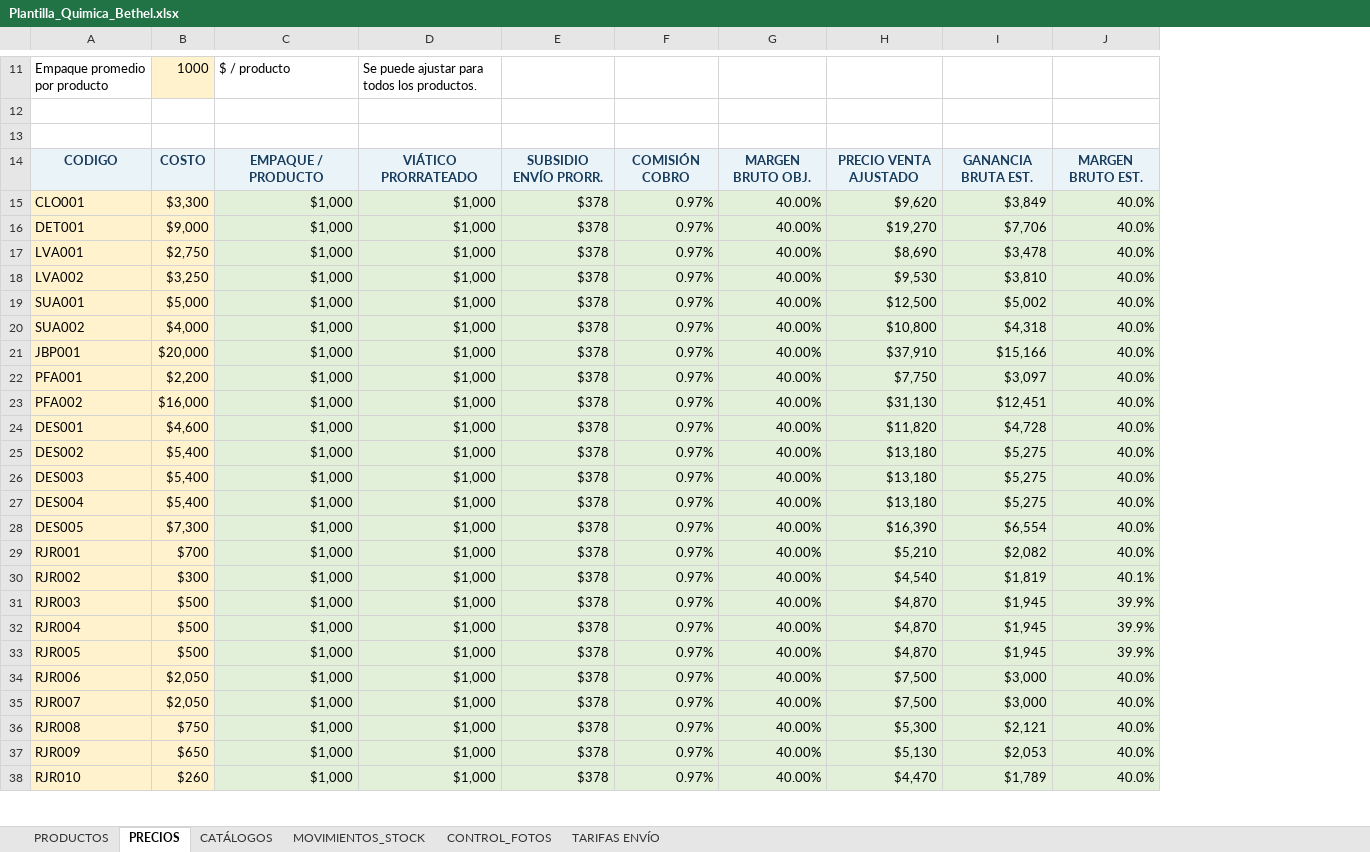
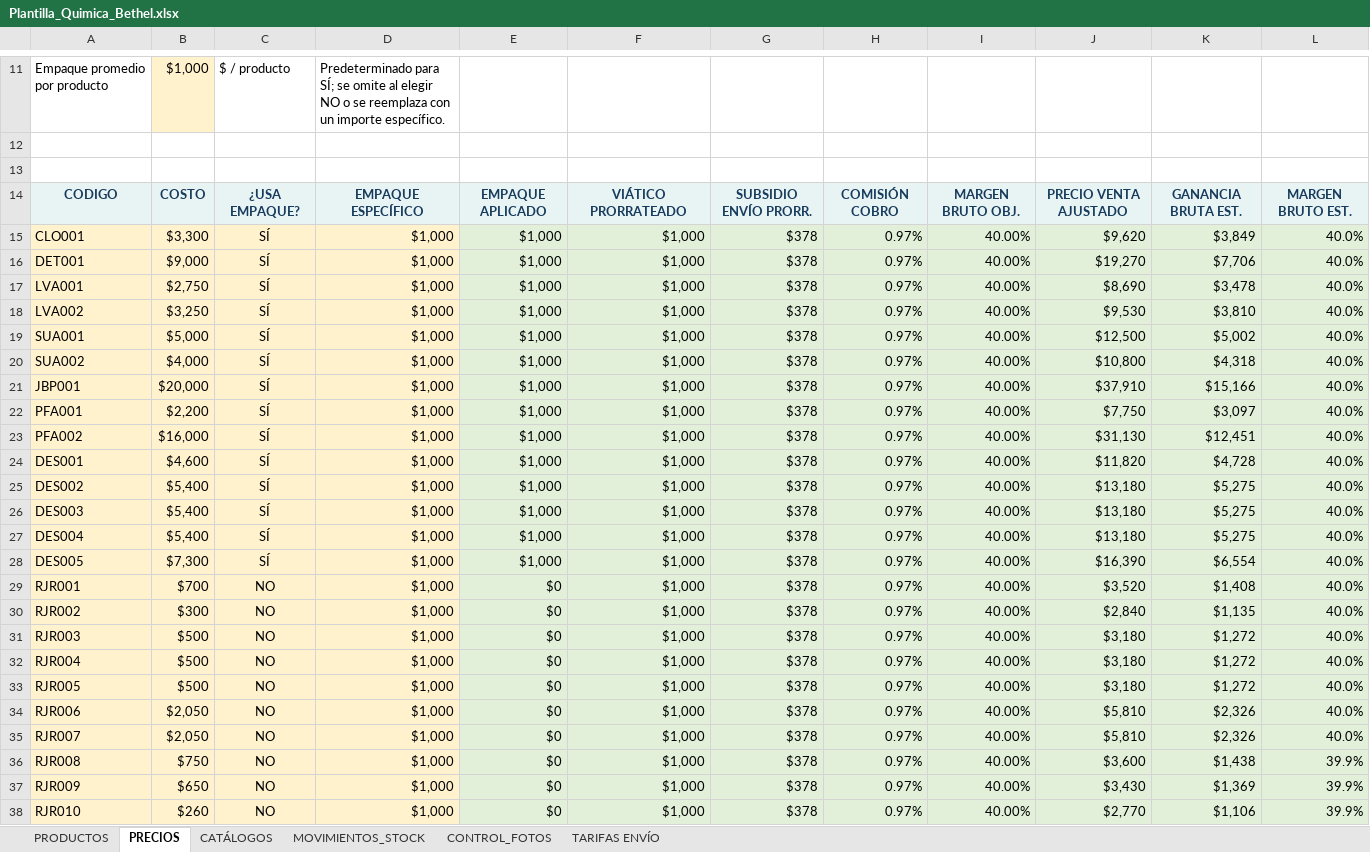
Before and after one commit to facundoguevara001/quimica-bethel, an Excel workbook: public/Plantilla_Quimica_Bethel.xlsx, sheet PRECIOS, drawn as a sheet; only a part is shown, gaps mark what is left out; values as stored, in another font and other column widths than the file's, no borders; table styles not drawn; addresses are those after the commit; the diff covers the shown part only; the diff names each change by its address in the sheet, - before the commit and + after, or states it on an @@ line.

```diff
--- a/public/Plantilla_Quimica_Bethel.xlsx (sheet PRECIOS)
+++ b/public/Plantilla_Quimica_Bethel.xlsx (sheet PRECIOS)
+column C, rows 11-38: $ / producto |  |  | ¿USA EMPAQUE? | SÍ | SÍ | SÍ | SÍ | SÍ | SÍ | SÍ | SÍ | SÍ | SÍ | SÍ | SÍ | SÍ | SÍ | NO | NO | NO | NO | NO | NO | NO | NO | NO | NO
+column E, rows 14-38: EMPAQUE APLICADO | $1,000 | $1,000 | $1,000 | $1,000 | $1,000 | $1,000 | $1,000 | $1,000 | $1,000 | $1,000 | $1,000 | $1,000 | $1,000 | $1,000 | $0 | $0 | $0 | $0 | $0 | $0 | $0 | $0 | $0 | $0
-B11: 1000
+B11: $1,000
-D11: $ / producto
+D11: Predeterminado para SÍ; se omite al elegir NO o se reemplaza con un importe específico.
-F11: Se puede ajustar para todos los productos.
+F11: (empty)
-D14: EMPAQUE / PRODUCTO
+D14: EMPAQUE ESPECÍFICO
-D15:D38 fill: #E2F0D9
+D15:D38 fill: #FFF2CC
-J29: $5,210
+J29: $3,520
-K29: $2,082
+K29: $1,408
-J30: $4,540
+J30: $2,840
-K30: $1,819
+K30: $1,135
-L30: 40.1%
+L30: 40.0%
-J31:J33: $4,870
+J31:J33: $3,180
-K31:K33: $1,945
+K31:K33: $1,272
-L31:L33: 39.9%
+L31:L33: 40.0%
-J34:J35: $7,500
+J34:J35: $5,810
-K34:K35: $3,000
+K34:K35: $2,326
-J36: $5,300
+J36: $3,600
-K36: $2,121
+K36: $1,438
-L36:L38: 40.0%
+L36:L38: 39.9%
-J37: $5,130
+J37: $3,430
-K37: $2,053
+K37: $1,369
-J38: $4,470
+J38: $2,770
-K38: $1,789
+K38: $1,106
```
Also changed, not shown: 392 edited cells, cell formats and merged cells elsewhere in this sheet, formulas that keep their value, 7 other files.
